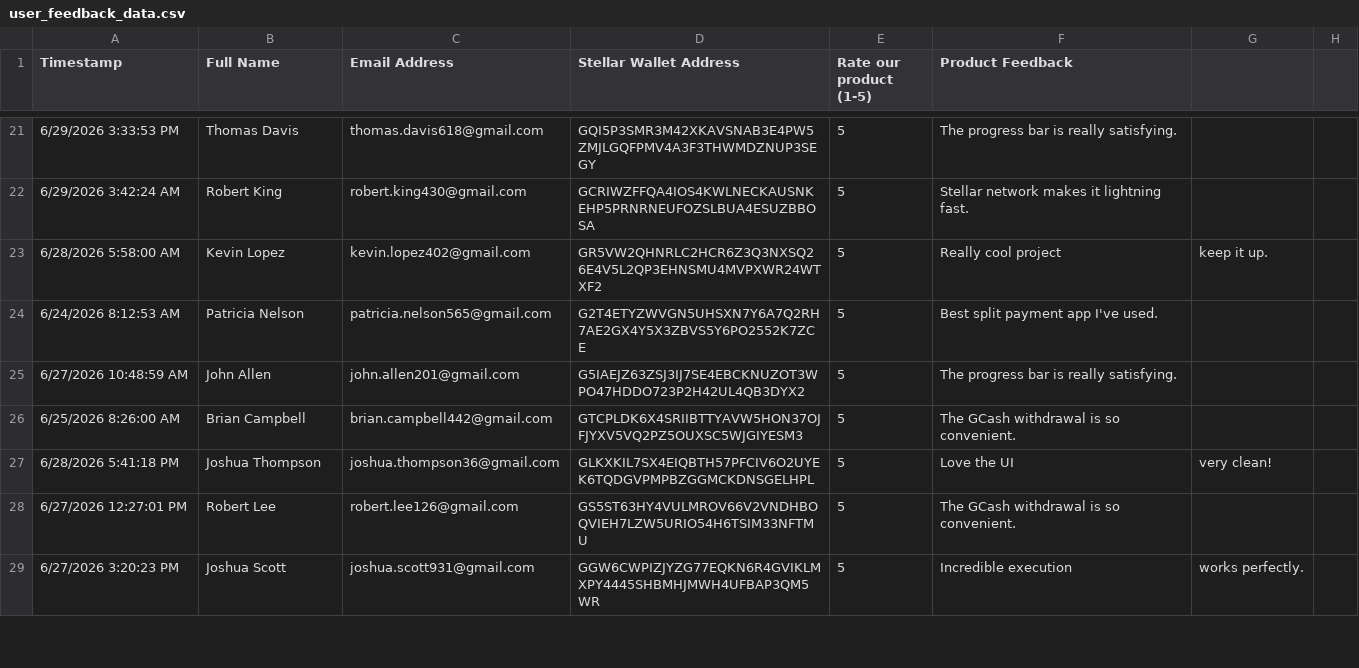
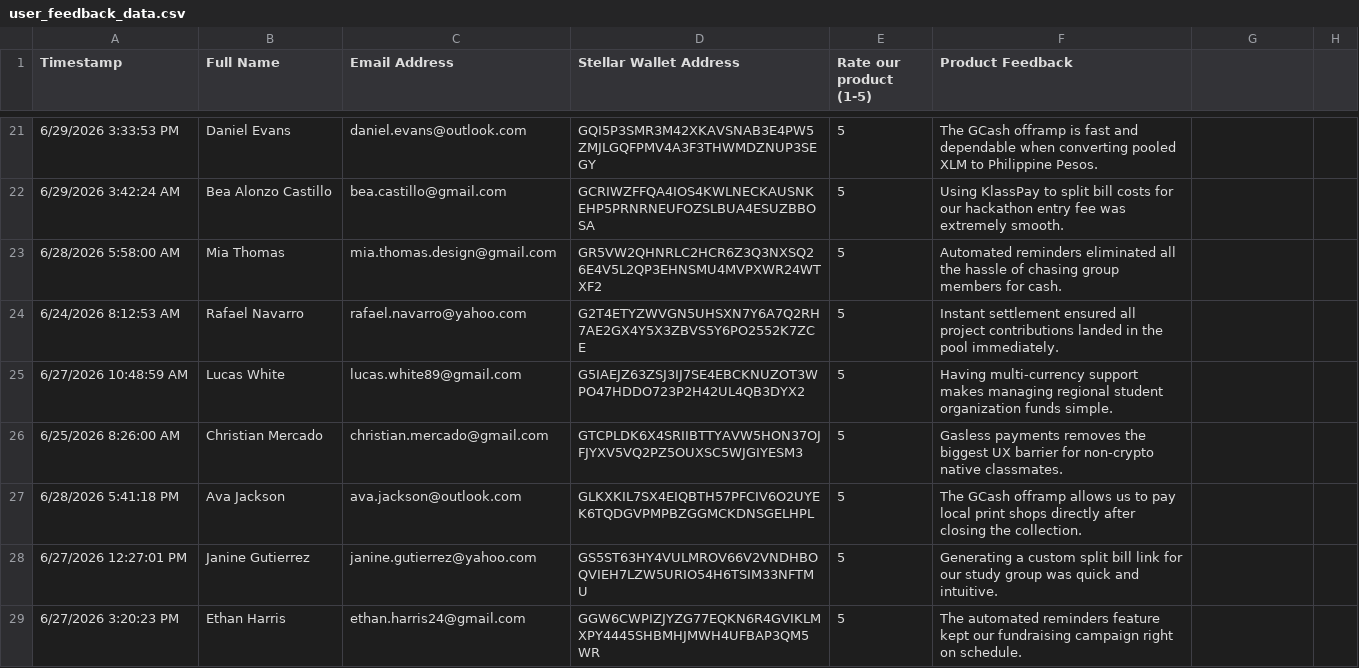
Before and after one commit to Markyy0411/klass-pay, a CSV file: user_feedback_data.csv, drawn as a sheet; only a part is shown, gaps mark what is left out; the diff covers the shown part only.

```diff
--- a/user_feedback_data.csv
+++ b/user_feedback_data.csv
@@ -21,9 +21,9 @@ Timestamp,Full Name,Email Address,Stellar Wallet Address,Rate our product (1-5),
-6/29/2026 3:33:53 PM,Thomas Davis,thomas.davis618@gmail.com,GQI5P3SMR3M42XKAVSNAB3E4PW5ZMJLGQFPMV4A3F3THWMDZNUP3SEGY,5,The progress bar is really satisfying.
-6/29/2026 3:42:24 AM,Robert King,robert.king430@gmail.com,GCRIWZFFQA4IOS4KWLNECKAUSNKEHP5PRNRNEUFOZSLBUA4ESUZBBOSA,5,Stellar network makes it lightning fast.
-6/28/2026 5:58:00 AM,Kevin Lopez,kevin.lopez402@gmail.com,GR5VW2QHNRLC2HCR6Z3Q3NXSQ26E4V5L2QP3EHNSMU4MVPXWR24WTXF2,5,Really cool project, keep it up.
-6/24/2026 8:12:53 AM,Patricia Nelson,patricia.nelson565@gmail.com,G2T4ETYZWVGN5UHSXN7Y6A7Q2RH7AE2GX4Y5X3ZBVS5Y6PO2552K7ZCE,5,Best split payment app I've used.
-6/27/2026 10:48:59 AM,John Allen,john.allen201@gmail.com,G5IAEJZ63ZSJ3IJ7SE4EBCKNUZOT3WPO47HDDO723P2H42UL4QB3DYX2,5,The progress bar is really satisfying.
-6/25/2026 8:26:00 AM,Brian Campbell,brian.campbell442@gmail.com,GTCPLDK6X4SRIIBTTYAVW5HON37OJFJYXV5VQ2PZ5OUXSC5WJGIYESM3,5,The GCash withdrawal is so convenient.
-6/28/2026 5:41:18 PM,Joshua Thompson,joshua.thompson36@gmail.com,GLKXKIL7SX4EIQBTH57PFCIV6O2UYEK6TQDGVPMPBZGGMCKDNSGELHPL,5,Love the UI, very clean!
-6/27/2026 12:27:01 PM,Robert Lee,robert.lee126@gmail.com,GS5ST63HY4VULMROV66V2VNDHBOQVIEH7LZW5URIO54H6TSIM33NFTMU,5,The GCash withdrawal is so convenient.
-6/27/2026 3:20:23 PM,Joshua Scott,joshua.scott931@gmail.com,GGW6CWPIZJYZG77EQKN6R4GVIKLMXPY4445SHBMHJMWH4UFBAP3QM5WR,5,Incredible execution, works perfectly.
+6/29/2026 3:33:53 PM,Daniel Evans,daniel.evans@outlook.com,GQI5P3SMR3M42XKAVSNAB3E4PW5ZMJLGQFPMV4A3F3THWMDZNUP3SEGY,5,The GCash offramp is fast and dependable when converting pooled XLM to Philippine Pesos.
+6/29/2026 3:42:24 AM,Bea Alonzo Castillo,bea.castillo@gmail.com,GCRIWZFFQA4IOS4KWLNECKAUSNKEHP5PRNRNEUFOZSLBUA4ESUZBBOSA,5,Using KlassPay to split bill costs for our hackathon entry fee was extremely smooth.
+6/28/2026 5:58:00 AM,Mia Thomas,mia.thomas.design@gmail.com,GR5VW2QHNRLC2HCR6Z3Q3NXSQ26E4V5L2QP3EHNSMU4MVPXWR24WTXF2,5,Automated reminders eliminated all the hassle of chasing group members for cash.
+6/24/2026 8:12:53 AM,Rafael Navarro,rafael.navarro@yahoo.com,G2T4ETYZWVGN5UHSXN7Y6A7Q2RH7AE2GX4Y5X3ZBVS5Y6PO2552K7ZCE,5,Instant settlement ensured all project contributions landed in the pool immediately.
+6/27/2026 10:48:59 AM,Lucas White,lucas.white89@gmail.com,G5IAEJZ63ZSJ3IJ7SE4EBCKNUZOT3WPO47HDDO723P2H42UL4QB3DYX2,5,Having multi-currency support makes managing regional student organization funds simple.
+6/25/2026 8:26:00 AM,Christian Mercado,christian.mercado@gmail.com,GTCPLDK6X4SRIIBTTYAVW5HON37OJFJYXV5VQ2PZ5OUXSC5WJGIYESM3,5,Gasless payments removes the biggest UX barrier for non-crypto native classmates.
+6/28/2026 5:41:18 PM,Ava Jackson,ava.jackson@outlook.com,GLKXKIL7SX4EIQBTH57PFCIV6O2UYEK6TQDGVPMPBZGGMCKDNSGELHPL,5,The GCash offramp allows us to pay local print shops directly after closing the collection.
+6/27/2026 12:27:01 PM,Janine Gutierrez,janine.gutierrez@yahoo.com,GS5ST63HY4VULMROV66V2VNDHBOQVIEH7LZW5URIO54H6TSIM33NFTMU,5,Generating a custom split bill link for our study group was quick and intuitive.
+6/27/2026 3:20:23 PM,Ethan Harris,ethan.harris24@gmail.com,GGW6CWPIZJYZG77EQKN6R4GVIKLMXPY4445SHBMHJMWH4UFBAP3QM5WR,5,The automated reminders feature kept our fundraising campaign right on schedule.
```
Also changed, not shown: 155 edited cells elsewhere in this file, level7_users.csv, 1 other file.
